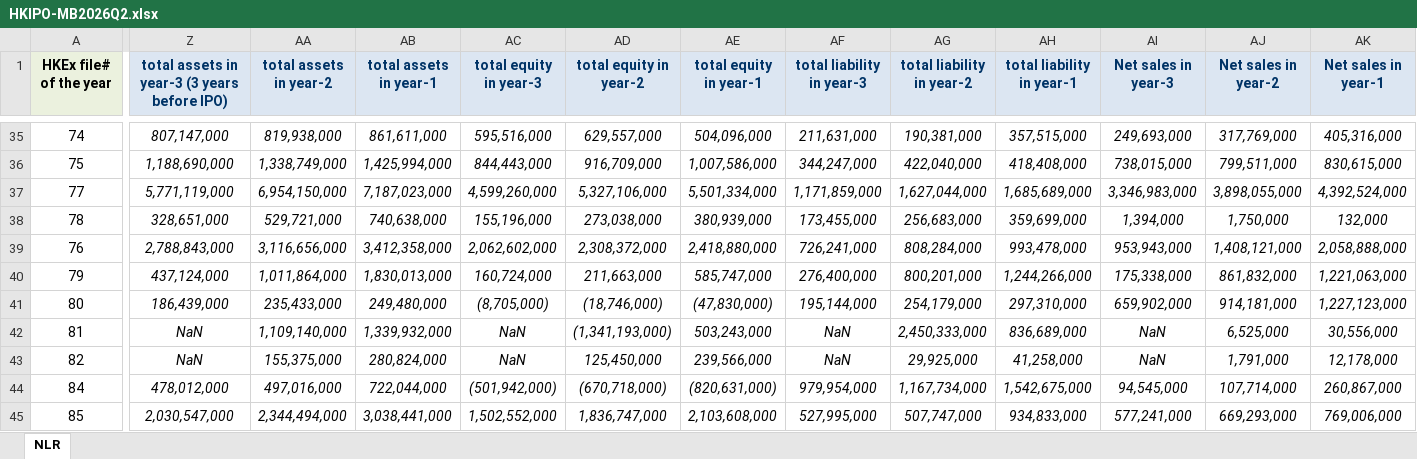
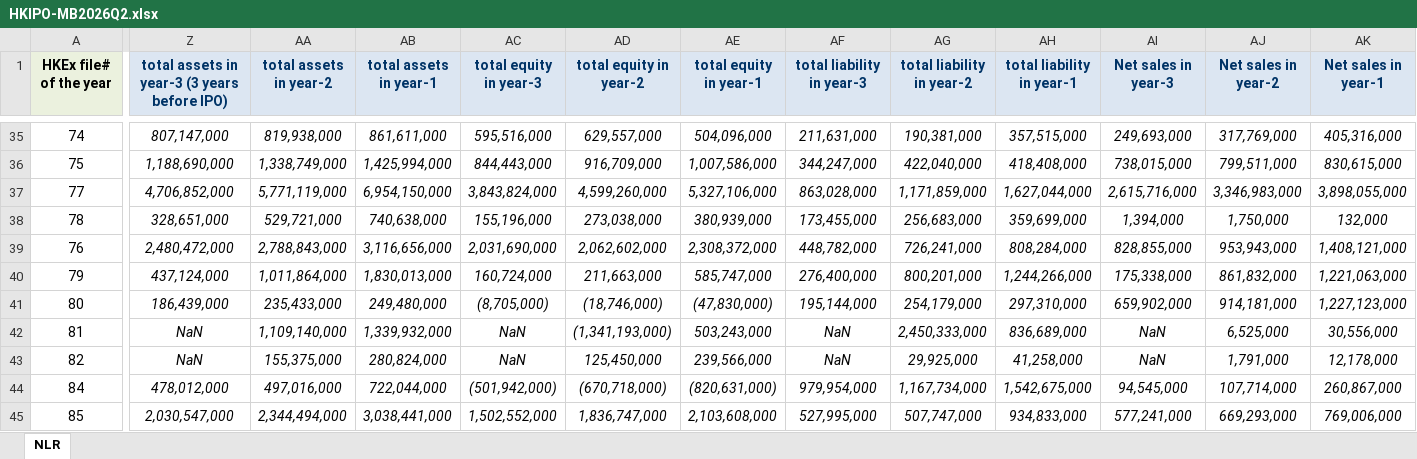
Before and after one commit to GZ-November/urop-hk-ipo, an Excel workbook: pipeline/cohorts/HKIPO-MB2026Q2.xlsx, sheet NLR, drawn as a sheet; only a part is shown, gaps mark what is left out; values as stored, in another font and other column widths than the file's, no borders; the diff covers the shown part only; the diff names each change by its address in the sheet, - before the commit and + after, or states it on an @@ line.

```diff
--- a/pipeline/cohorts/HKIPO-MB2026Q2.xlsx (sheet NLR)
+++ b/pipeline/cohorts/HKIPO-MB2026Q2.xlsx (sheet NLR)
-Z37: 5,771,119,000
+Z37: 4,706,852,000
-AA37 (total assets in year-2): 6,954,150,000
+AA37 (total assets in year-2): 5,771,119,000
-AB37 (total assets in year-1): 7,187,023,000
+AB37 (total assets in year-1): 6,954,150,000
-AC37 (total equity in year-3): 4,599,260,000
+AC37 (total equity in year-3): 3,843,824,000
-AD37 (total equity in year-2): 5,327,106,000
+AD37 (total equity in year-2): 4,599,260,000
-AE37 (total equity in year-1): 5,501,334,000
+AE37 (total equity in year-1): 5,327,106,000
-AF37 (total liability in year-3): 1,171,859,000
+AF37 (total liability in year-3): 863,028,000
-AG37 (total liability in year-2): 1,627,044,000
+AG37 (total liability in year-2): 1,171,859,000
-AH37 (total liability in year-1): 1,685,689,000
+AH37 (total liability in year-1): 1,627,044,000
-AI37 (Net sales in year-3): 3,346,983,000
+AI37 (Net sales in year-3): 2,615,716,000
-AJ37 (Net sales in year-2): 3,898,055,000
+AJ37 (Net sales in year-2): 3,346,983,000
-AK37 (Net sales in year-1): 4,392,524,000
+AK37 (Net sales in year-1): 3,898,055,000
-Z39: 2,788,843,000
+Z39: 2,480,472,000
-AA39 (total assets in year-2): 3,116,656,000
+AA39 (total assets in year-2): 2,788,843,000
-AB39 (total assets in year-1): 3,412,358,000
+AB39 (total assets in year-1): 3,116,656,000
-AC39 (total equity in year-3): 2,062,602,000
+AC39 (total equity in year-3): 2,031,690,000
-AD39 (total equity in year-2): 2,308,372,000
+AD39 (total equity in year-2): 2,062,602,000
-AE39 (total equity in year-1): 2,418,880,000
+AE39 (total equity in year-1): 2,308,372,000
-AF39 (total liability in year-3): 726,241,000
+AF39 (total liability in year-3): 448,782,000
-AG39 (total liability in year-2): 808,284,000
+AG39 (total liability in year-2): 726,241,000
-AH39 (total liability in year-1): 993,478,000
+AH39 (total liability in year-1): 808,284,000
-AI39 (Net sales in year-3): 953,943,000
+AI39 (Net sales in year-3): 828,855,000
-AJ39 (Net sales in year-2): 1,408,121,000
+AJ39 (Net sales in year-2): 953,943,000
-AK39 (Net sales in year-1): 2,058,888,000
+AK39 (Net sales in year-1): 1,408,121,000
```
Also changed, not shown: 159 edited cells elsewhere in this sheet, 20 other files.
